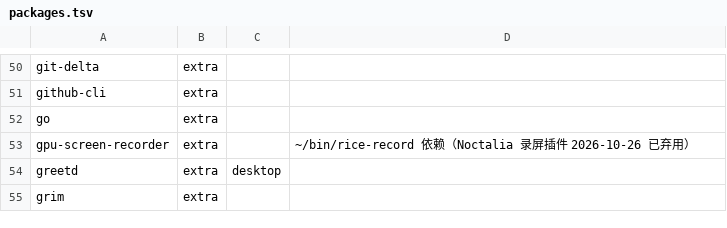
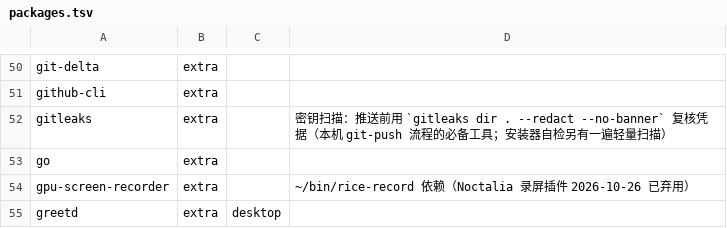
Before and after one commit to tjz123psh/arch-noctalia, a TSV file: manifests/packages.tsv, drawn as a sheet; only a part is shown, gaps mark what is left out; the shorter side is filled out with more unchanged rows; the diff names each change by its address in the sheet, - before the commit and + after, or states it on an @@ line.

Commit message:
feat(packages): 装 gitleaks 并纳入清单（推送前密钥复核）
- packages.tsv 加 `gitleaks extra`（官方 extra 仓库，8.30.1-1，MIT）：推送前用
  `gitleaks dir . --redact --no-banner` 复核凭据，配合本机 git-push 流程；
  安装器自检里的轻量密钥扫描保持不动（不依赖新包）。
- 规模锁 packages.tsv 176 → 177。
- DETAILS：自检那条补上 gitleaks 复核这一步。

验证：tools/selfcheck.sh all checks passed；tests/run-all.sh 14/14 PASS；
./install.sh --preview 正常（packages 177）；本机已装 8.30.1-1，`gitleaks dir .` 无命中。

```diff
--- a/manifests/packages.tsv
+++ b/manifests/packages.tsv
+row 52: gitleaks | extra |  | 密钥扫描：推送前用 `gitleaks dir . --redact --no-banner` 复核凭据（本机 git-push 流程的必备工具；安装器自检另有一遍轻量扫描）
```
Also changed, not shown: 2 other files.
